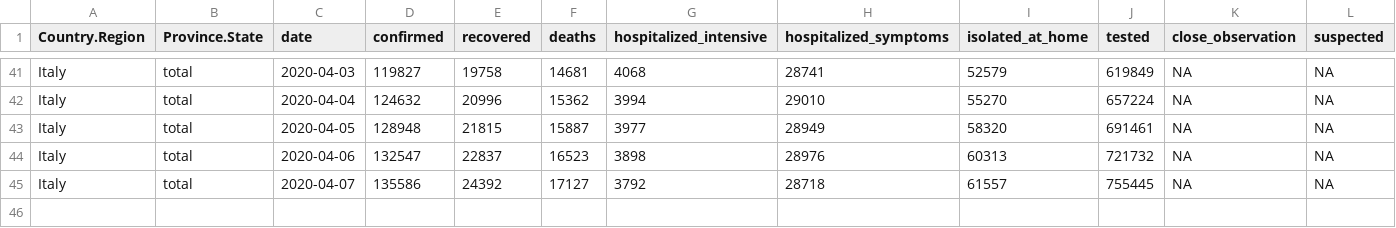
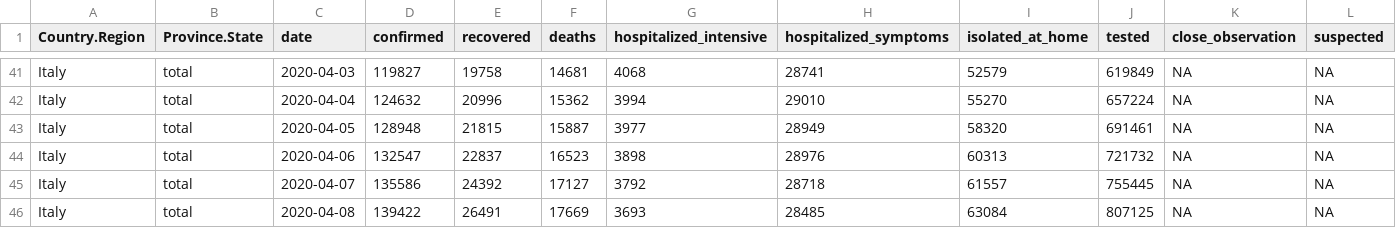
Before and after one commit to AnthonyEbert/COVID19data, a CSV file: data-raw/italy_all.csv, drawn as a sheet; only a part is shown, gaps mark what is left out; rows hold the shown columns only; the diff names each change by its address in the sheet, - before the commit and + after, or states it on an @@ line.

```diff
--- a/data-raw/italy_all.csv
+++ b/data-raw/italy_all.csv
+row 46: Italy | total | 2020-04-08 | 139422 | 26491 | 17669 | 3693 | 28485 | 63084 | 807125 | NA | NA
```
Also changed, not shown: data-raw/covid19_is-sorted.csv, data-raw/hubei_all.csv, 9 other files.
